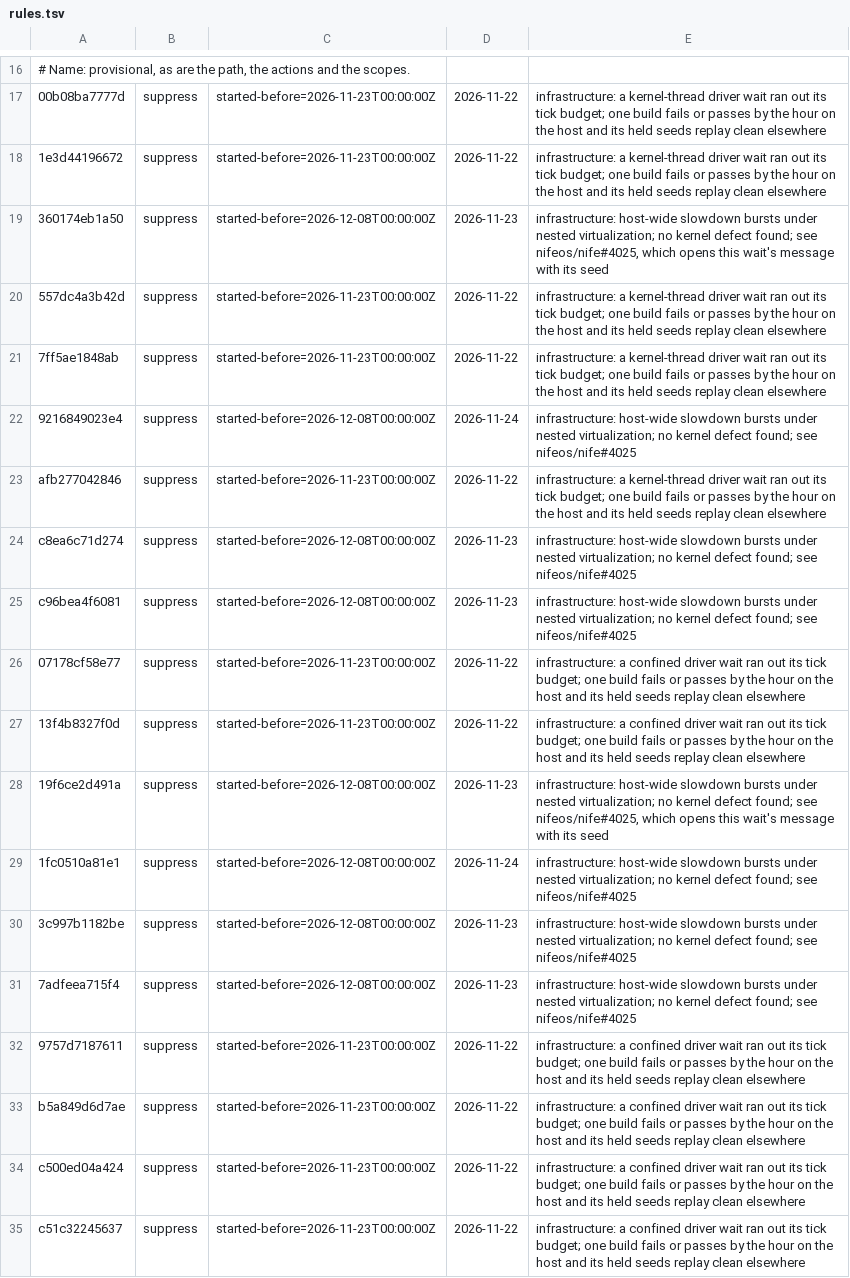
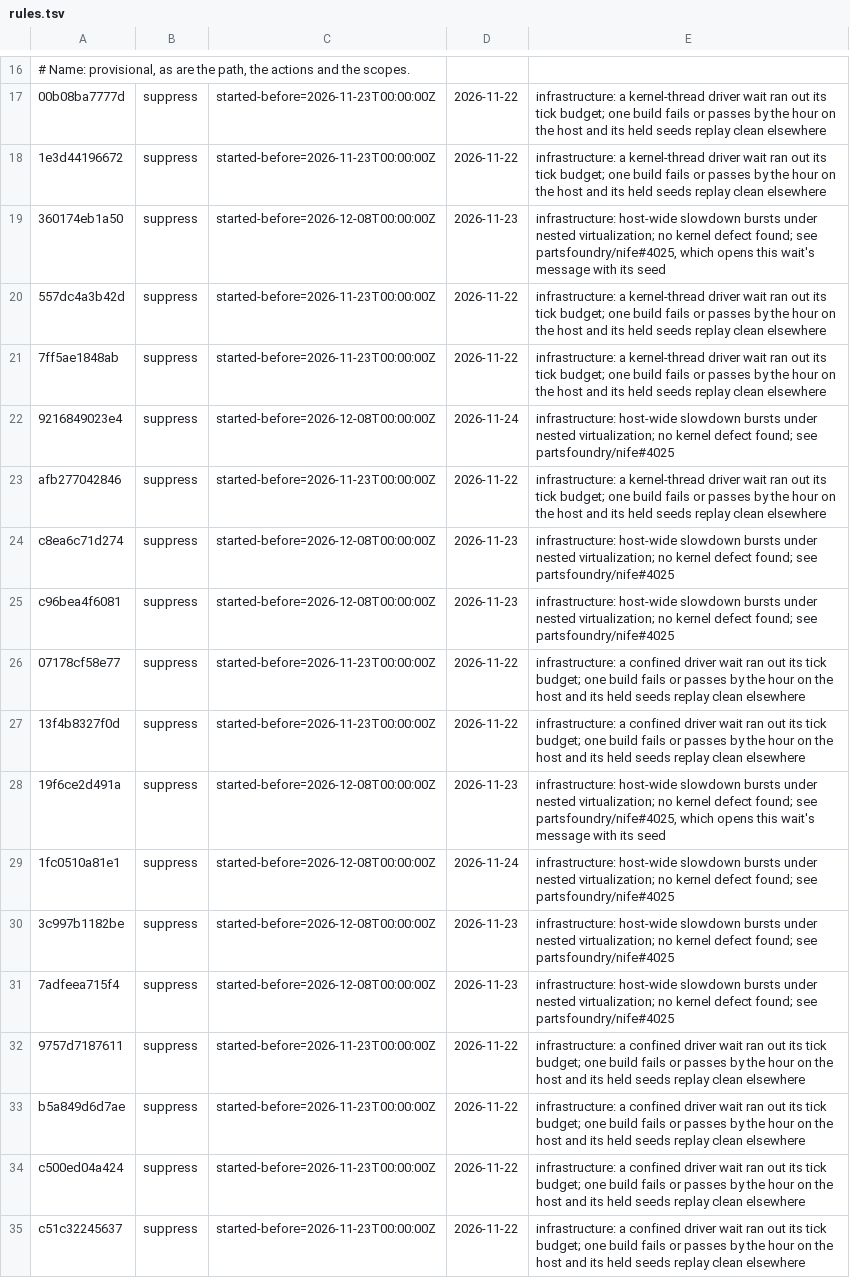
Before and after one commit to nifeos/fuzz-host, a TSV file: etc/fuzz-filer/rules.tsv, drawn as a sheet; only a part is shown, gaps mark what is left out.

```diff
--- a/etc/fuzz-filer/rules.tsv
+++ b/etc/fuzz-filer/rules.tsv
@@ -18,15 +18,15 @@
 1e3d44196672	suppress	started-before=2026-11-23T00:00:00Z	2026-11-22	infrastructure: a kernel-thread driver wait ran out its tick budget; one build fails or passes by the hour on the host and its held seeds replay clean elsewhere
-360174eb1a50	suppress	started-before=2026-12-08T00:00:00Z	2026-11-23	infrastructure: host-wide slowdown bursts under nested virtualization; no kernel defect found; see nifeos/nife#4025, which opens this wait's message with its seed
+360174eb1a50	suppress	started-before=2026-12-08T00:00:00Z	2026-11-23	infrastructure: host-wide slowdown bursts under nested virtualization; no kernel defect found; see partsfoundry/nife#4025, which opens this wait's message with its seed
 557dc4a3b42d	suppress	started-before=2026-11-23T00:00:00Z	2026-11-22	infrastructure: a kernel-thread driver wait ran out its tick budget; one build fails or passes by the hour on the host and its held seeds replay clean elsewhere
 7ff5ae1848ab	suppress	started-before=2026-11-23T00:00:00Z	2026-11-22	infrastructure: a kernel-thread driver wait ran out its tick budget; one build fails or passes by the hour on the host and its held seeds replay clean elsewhere
-9216849023e4	suppress	started-before=2026-12-08T00:00:00Z	2026-11-24	infrastructure: host-wide slowdown bursts under nested virtualization; no kernel defect found; see nifeos/nife#4025
+9216849023e4	suppress	started-before=2026-12-08T00:00:00Z	2026-11-24	infrastructure: host-wide slowdown bursts under nested virtualization; no kernel defect found; see partsfoundry/nife#4025
 afb277042846	suppress	started-before=2026-11-23T00:00:00Z	2026-11-22	infrastructure: a kernel-thread driver wait ran out its tick budget; one build fails or passes by the hour on the host and its held seeds replay clean elsewhere
-c8ea6c71d274	suppress	started-before=2026-12-08T00:00:00Z	2026-11-23	infrastructure: host-wide slowdown bursts under nested virtualization; no kernel defect found; see nifeos/nife#4025
-c96bea4f6081	suppress	started-before=2026-12-08T00:00:00Z	2026-11-23	infrastructure: host-wide slowdown bursts under nested virtualization; no kernel defect found; see nifeos/nife#4025
+c8ea6c71d274	suppress	started-before=2026-12-08T00:00:00Z	2026-11-23	infrastructure: host-wide slowdown bursts under nested virtualization; no kernel defect found; see partsfoundry/nife#4025
+c96bea4f6081	suppress	started-before=2026-12-08T00:00:00Z	2026-11-23	infrastructure: host-wide slowdown bursts under nested virtualization; no kernel defect found; see partsfoundry/nife#4025
 07178cf58e77	suppress	started-before=2026-11-23T00:00:00Z	2026-11-22	infrastructure: a confined driver wait ran out its tick budget; one build fails or passes by the hour on the host and its held seeds replay clean elsewhere
 13f4b8327f0d	suppress	started-before=2026-11-23T00:00:00Z	2026-11-22	infrastructure: a confined driver wait ran out its tick budget; one build fails or passes by the hour on the host and its held seeds replay clean elsewhere
-19f6ce2d491a	suppress	started-before=2026-12-08T00:00:00Z	2026-11-23	infrastructure: host-wide slowdown bursts under nested virtualization; no kernel defect found; see nifeos/nife#4025, which opens this wait's message with its seed
-1fc0510a81e1	suppress	started-before=2026-12-08T00:00:00Z	2026-11-24	infrastructure: host-wide slowdown bursts under nested virtualization; no kernel defect found; see nifeos/nife#4025
-3c997b1182be	suppress	started-before=2026-12-08T00:00:00Z	2026-11-23	infrastructure: host-wide slowdown bursts under nested virtualization; no kernel defect found; see nifeos/nife#4025
-7adfeea715f4	suppress	started-before=2026-12-08T00:00:00Z	2026-11-23	infrastructure: host-wide slowdown bursts under nested virtualization; no kernel defect found; see nifeos/nife#4025
+19f6ce2d491a	suppress	started-before=2026-12-08T00:00:00Z	2026-11-23	infrastructure: host-wide slowdown bursts under nested virtualization; no kernel defect found; see partsfoundry/nife#4025, which opens this wait's message with its seed
+1fc0510a81e1	suppress	started-before=2026-12-08T00:00:00Z	2026-11-24	infrastructure: host-wide slowdown bursts under nested virtualization; no kernel defect found; see partsfoundry/nife#4025
+3c997b1182be	suppress	started-before=2026-12-08T00:00:00Z	2026-11-23	infrastructure: host-wide slowdown bursts under nested virtualization; no kernel defect found; see partsfoundry/nife#4025
+7adfeea715f4	suppress	started-before=2026-12-08T00:00:00Z	2026-11-23	infrastructure: host-wide slowdown bursts under nested virtualization; no kernel defect found; see partsfoundry/nife#4025
 9757d7187611	suppress	started-before=2026-11-23T00:00:00Z	2026-11-22	infrastructure: a confined driver wait ran out its tick budget; one build fails or passes by the hour on the host and its held seeds replay clean elsewhere
```
Also changed, not shown: 17 other files.
